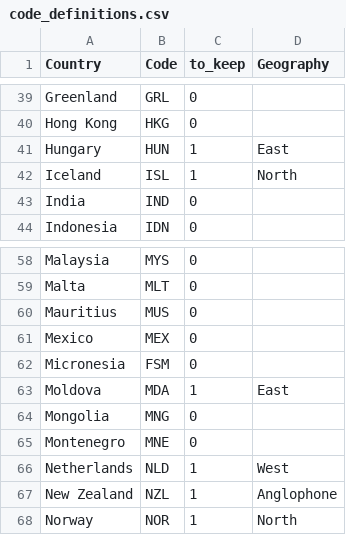
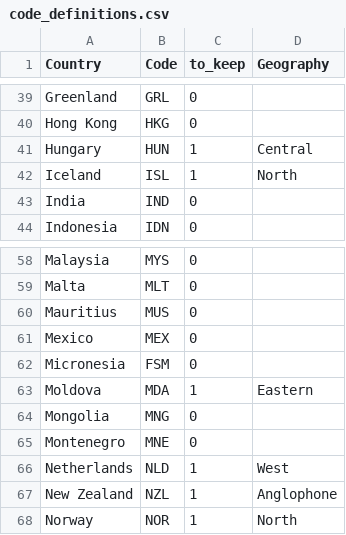
Before and after one commit to JonMinton/comparative_fertility, a CSV file: data/hfc/code_definitions.csv, drawn as a sheet; only a part is shown, gaps mark what is left out; the diff covers the shown part only.

```diff
--- a/data/hfc/code_definitions.csv
+++ b/data/hfc/code_definitions.csv
@@ -40,3 +40,3 @@ Greenland,GRL,0,
 Hong Kong,HKG,0,
-Hungary,HUN,1,East
+Hungary,HUN,1,Central
 Iceland,ISL,1,North
@@ -62,3 +62,3 @@ Mexico,MEX,0,
 Micronesia,FSM,0,
-Moldova,MDA,1,East
+Moldova,MDA,1,Eastern
 Mongolia,MNG,0,
```
Also changed, not shown: 18 edited cells elsewhere in this file, 3 other files.
